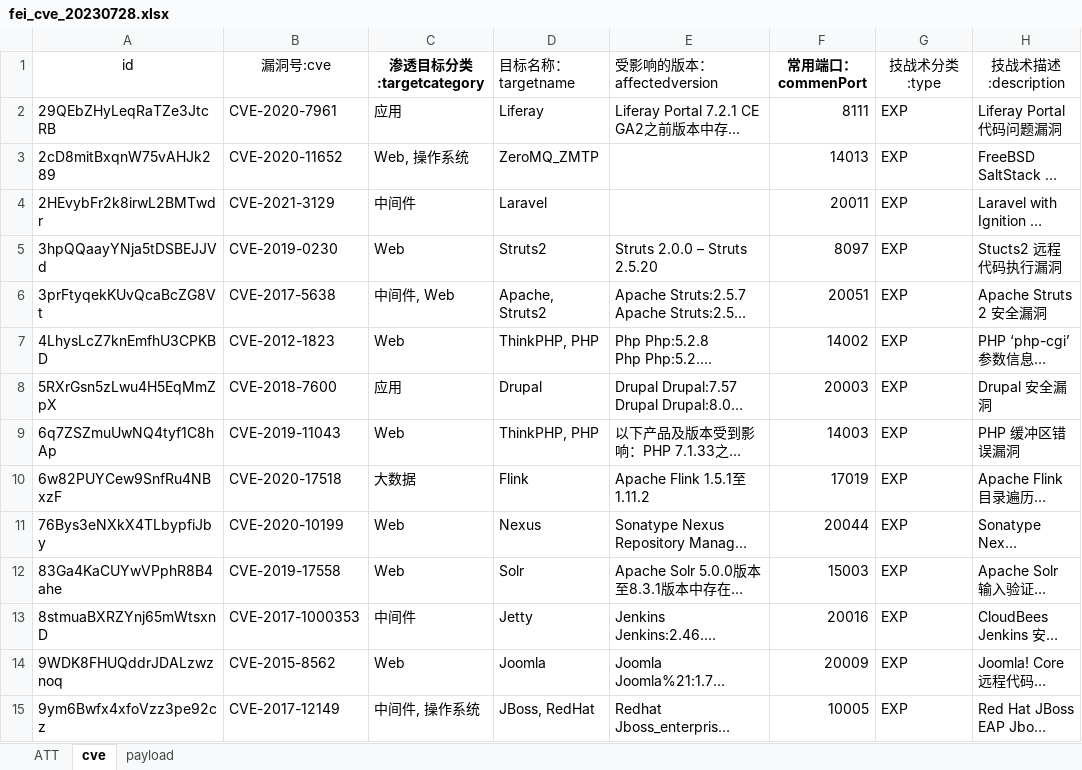
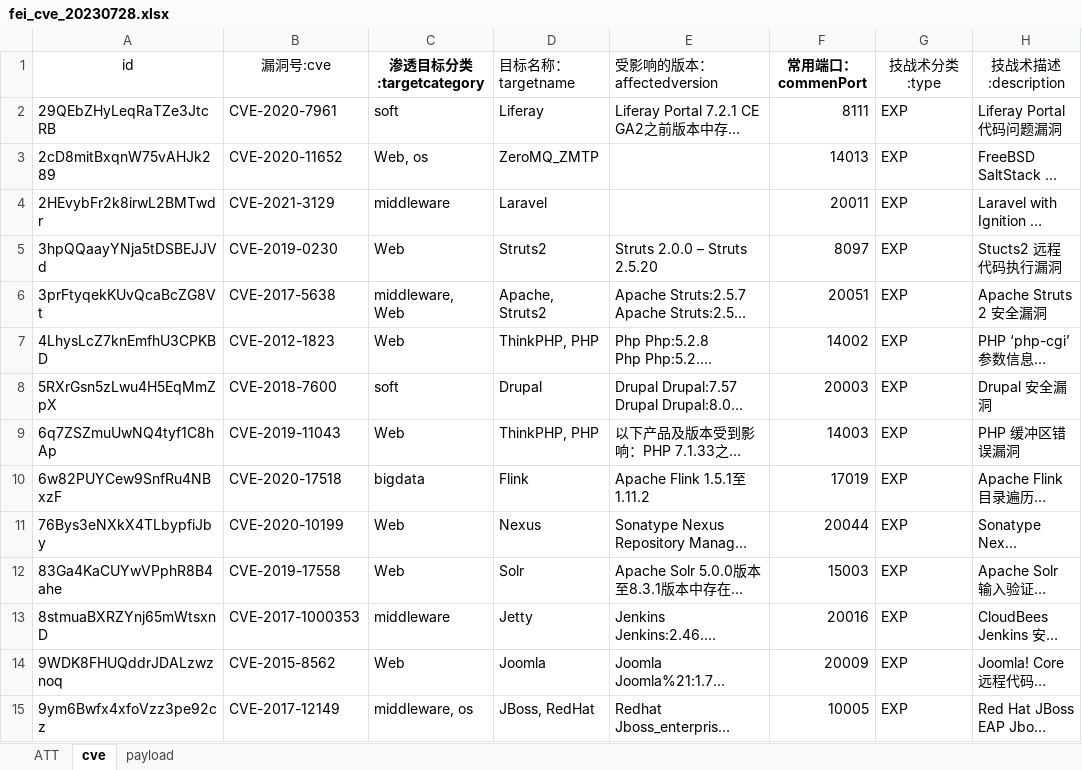
Before and after one commit to feifei-feifei-hub/Simulation-Modeling-for-Automated-Penetration-Testing, an Excel workbook: GPRP/data_cve/fei_cve_20230728.xlsx, sheet cve, drawn as a sheet; only a part is shown; long unchanged cells end in …; values as stored, in another font and other column widths than the file's, no borders; conditional formats not drawn; the diff covers the shown part only; the diff names each change by its address in the sheet, - before the commit and + after, or states it on an @@ line.

```diff
--- a/GPRP/data_cve/fei_cve_20230728.xlsx (sheet cve)
+++ b/GPRP/data_cve/fei_cve_20230728.xlsx (sheet cve)
-C2 (渗透目标分类:targetcategory): 应用
+C2 (渗透目标分类:targetcategory): soft
-C3 (渗透目标分类:targetcategory): Web, 操作系统
+C3 (渗透目标分类:targetcategory): Web, os
-C4 (渗透目标分类:targetcategory): 中间件
+C4 (渗透目标分类:targetcategory): middleware
-C6 (渗透目标分类:targetcategory): 中间件, Web
+C6 (渗透目标分类:targetcategory): middleware, Web
-C8 (渗透目标分类:targetcategory): 应用
+C8 (渗透目标分类:targetcategory): soft
-C10 (渗透目标分类:targetcategory): 大数据
+C10 (渗透目标分类:targetcategory): bigdata
-C13 (渗透目标分类:targetcategory): 中间件
+C13 (渗透目标分类:targetcategory): middleware
-C15 (渗透目标分类:targetcategory): 中间件, 操作系统
+C15 (渗透目标分类:targetcategory): middleware, os
```
Also changed, not shown: 29 edited cells elsewhere in this sheet, sheet ATT, data_cve/all_20240825.xlsx, data_cve/final0216_cve_type.xlsx, 28 other files.
